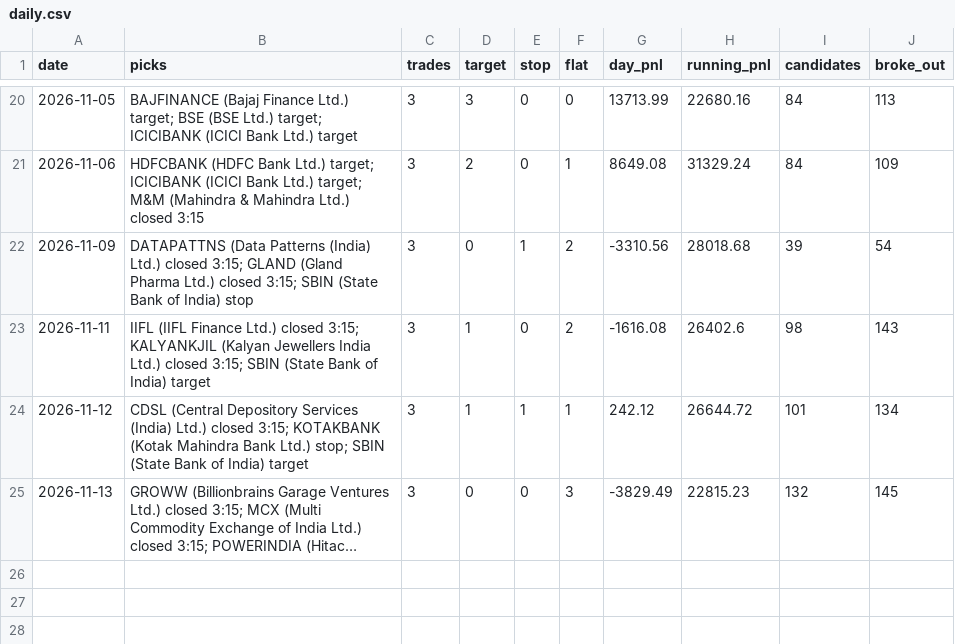
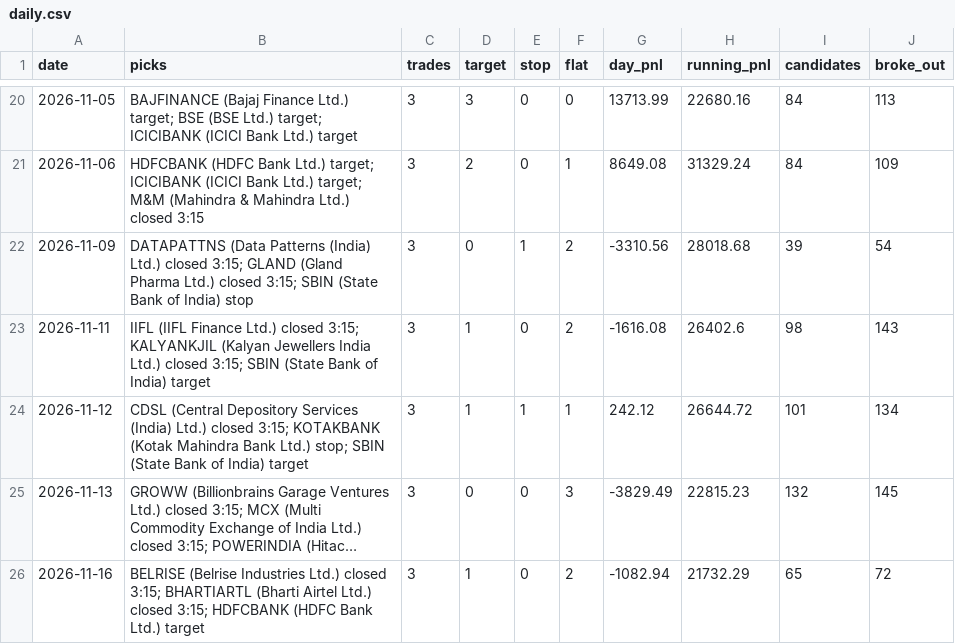
Before and after one commit to Adit0396/AlgoTrading, a CSV file: forward-test-data-india/daily.csv, drawn as a sheet; only a part is shown, gaps mark what is left out; long unchanged cells end in …; the diff names each change by its address in the sheet, - before the commit and + after, or states it on an @@ line.

```diff
--- a/forward-test-data-india/daily.csv
+++ b/forward-test-data-india/daily.csv
+row 26: 2026-11-16 | BELRISE (Belrise Industries Ltd.) closed 3:15; BHARTIARTL (Bharti Airtel Ltd.) closed 3:15; HDFCBANK (HDFC Bank Ltd.) target | 3 | 1 | 0 | 2 | -1082.94 | 21732.29 | 65 | 72
```
Also changed, not shown: forward-test-data-india/results.csv, 5 other files.
